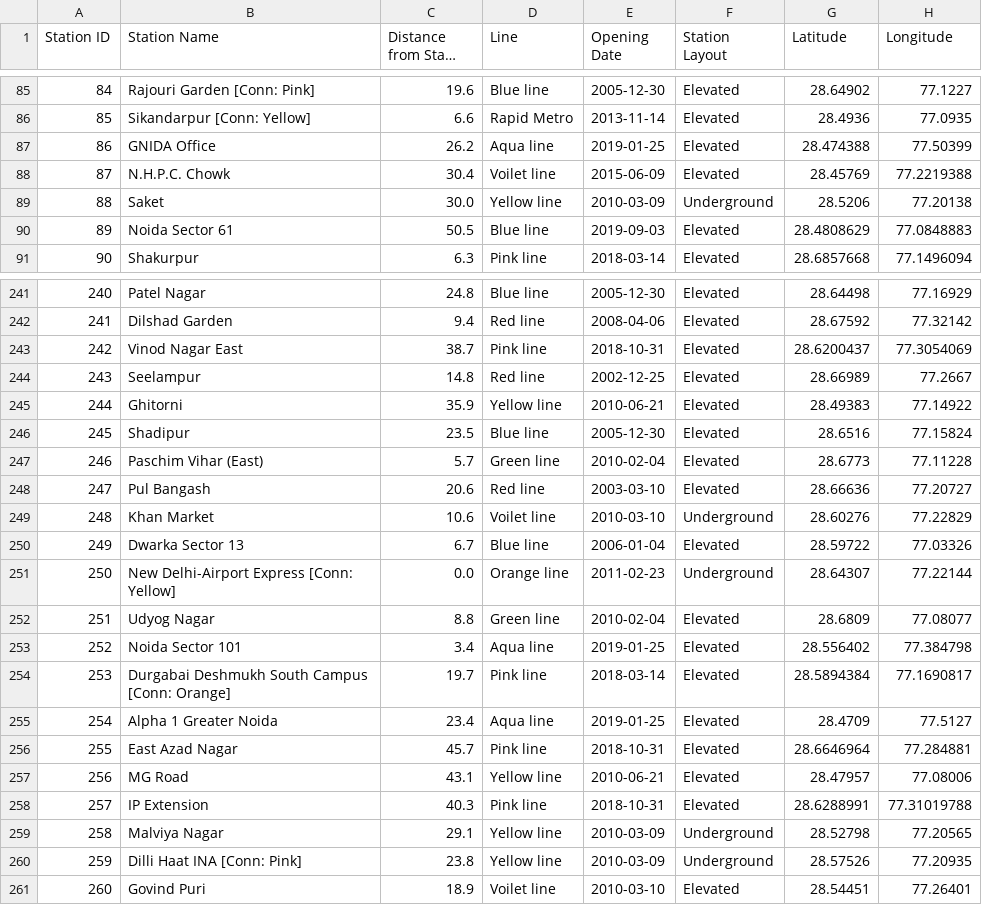
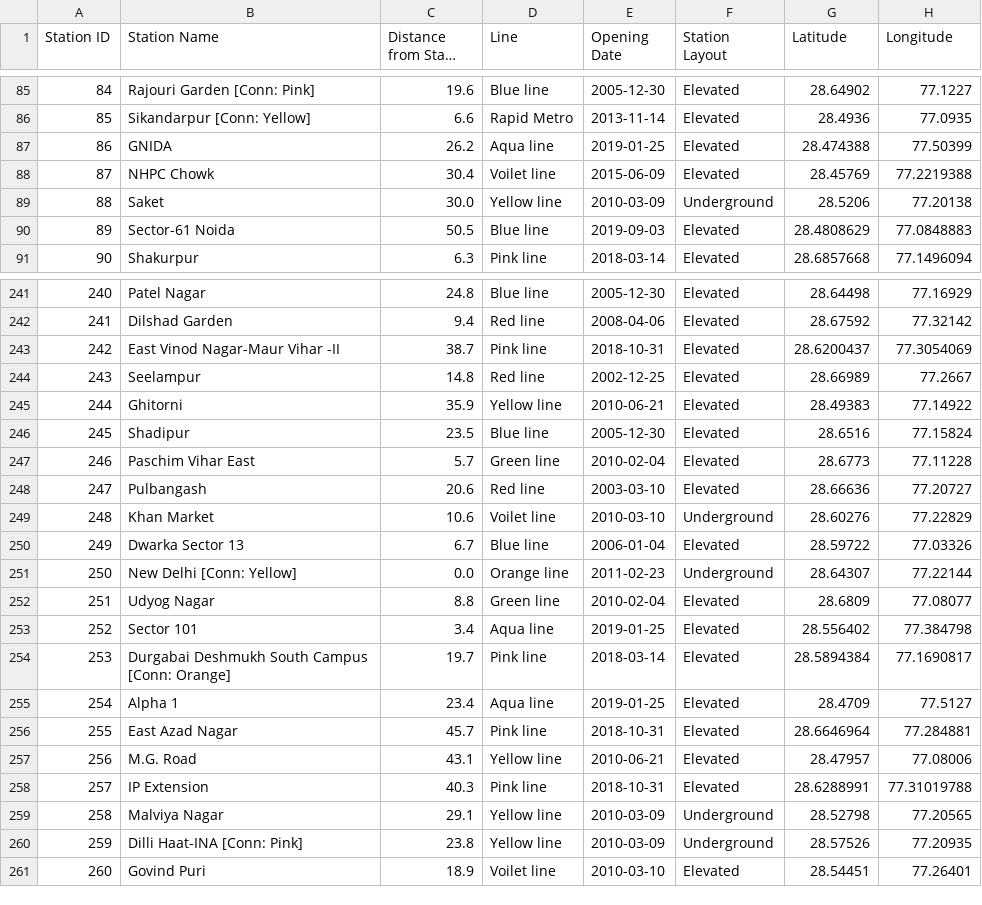
Before and after one commit to Yahska-0818/MetroMidpoint, a CSV file: backend/metro_data.csv, drawn as a sheet; only a part is shown, gaps mark what is left out; long unchanged cells end in …; the diff covers the shown part only; the diff names each change by its address in the sheet, - before the commit and + after, or states it on an @@ line.

```diff
--- a/backend/metro_data.csv
+++ b/backend/metro_data.csv
-B87 (Station Name): GNIDA Office
+B87 (Station Name): GNIDA
-B88 (Station Name): N.H.P.C. Chowk
+B88 (Station Name): NHPC Chowk
-B90 (Station Name): Noida Sector 61
+B90 (Station Name): Sector-61 Noida
-B243 (Station Name): Vinod Nagar East
+B243 (Station Name): East Vinod Nagar-Maur Vihar -II
-B247 (Station Name): Paschim Vihar (East)
+B247 (Station Name): Paschim Vihar East
-B248 (Station Name): Pul Bangash
+B248 (Station Name): Pulbangash
-B251 (Station Name): New Delhi-Airport Express [Conn: Yellow]
+B251 (Station Name): New Delhi [Conn: Yellow]
-B253 (Station Name): Noida Sector 101
+B253 (Station Name): Sector 101
-B255 (Station Name): Alpha 1 Greater Noida
+B255 (Station Name): Alpha 1
-B257 (Station Name): MG Road
+B257 (Station Name): M.G. Road
-B260 (Station Name): Dilli Haat INA [Conn: Pink]
+B260 (Station Name): Dilli Haat-INA [Conn: Pink]
```
Also changed, not shown: 69 edited cells elsewhere in this file, 11 other files.
